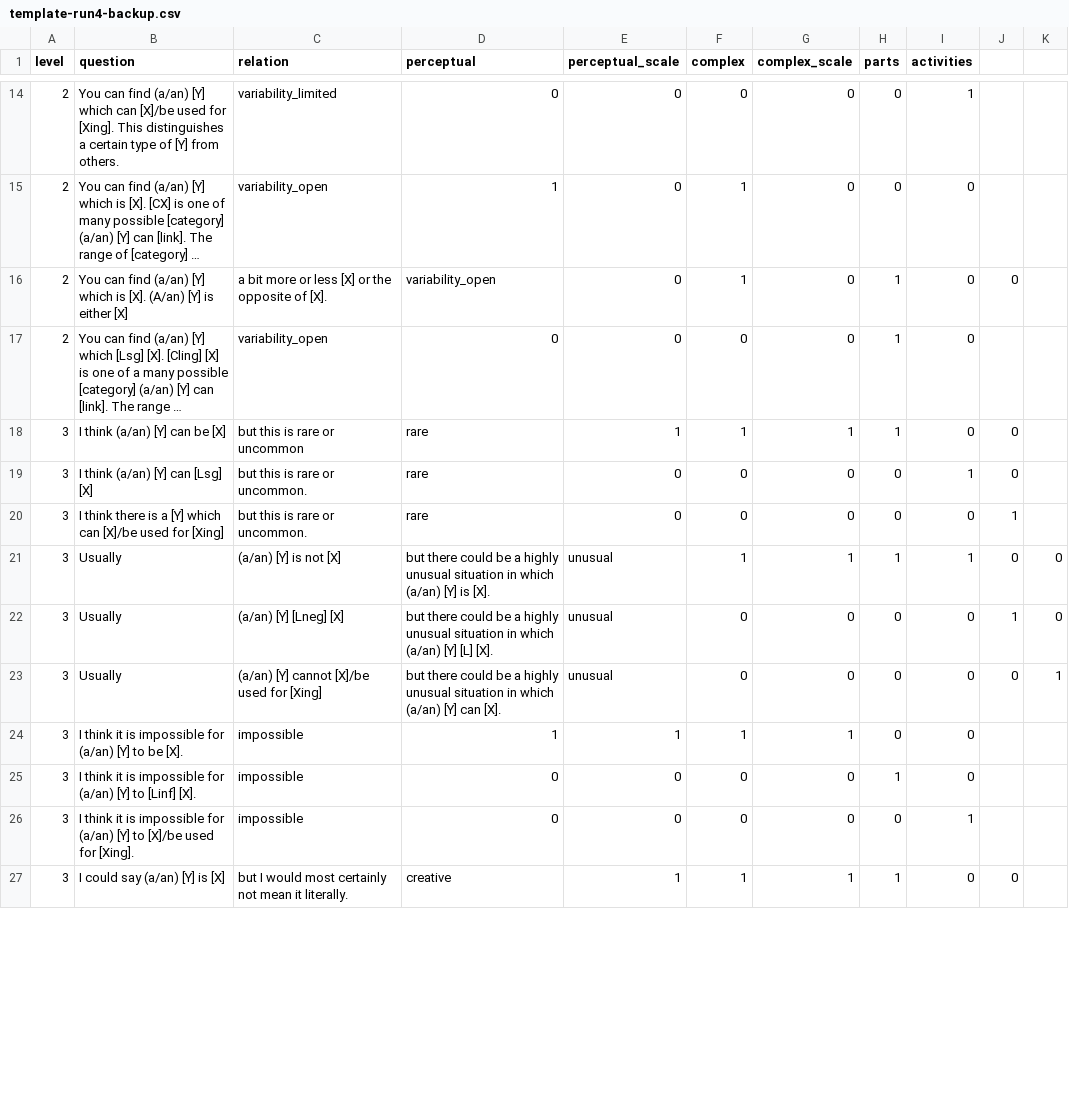
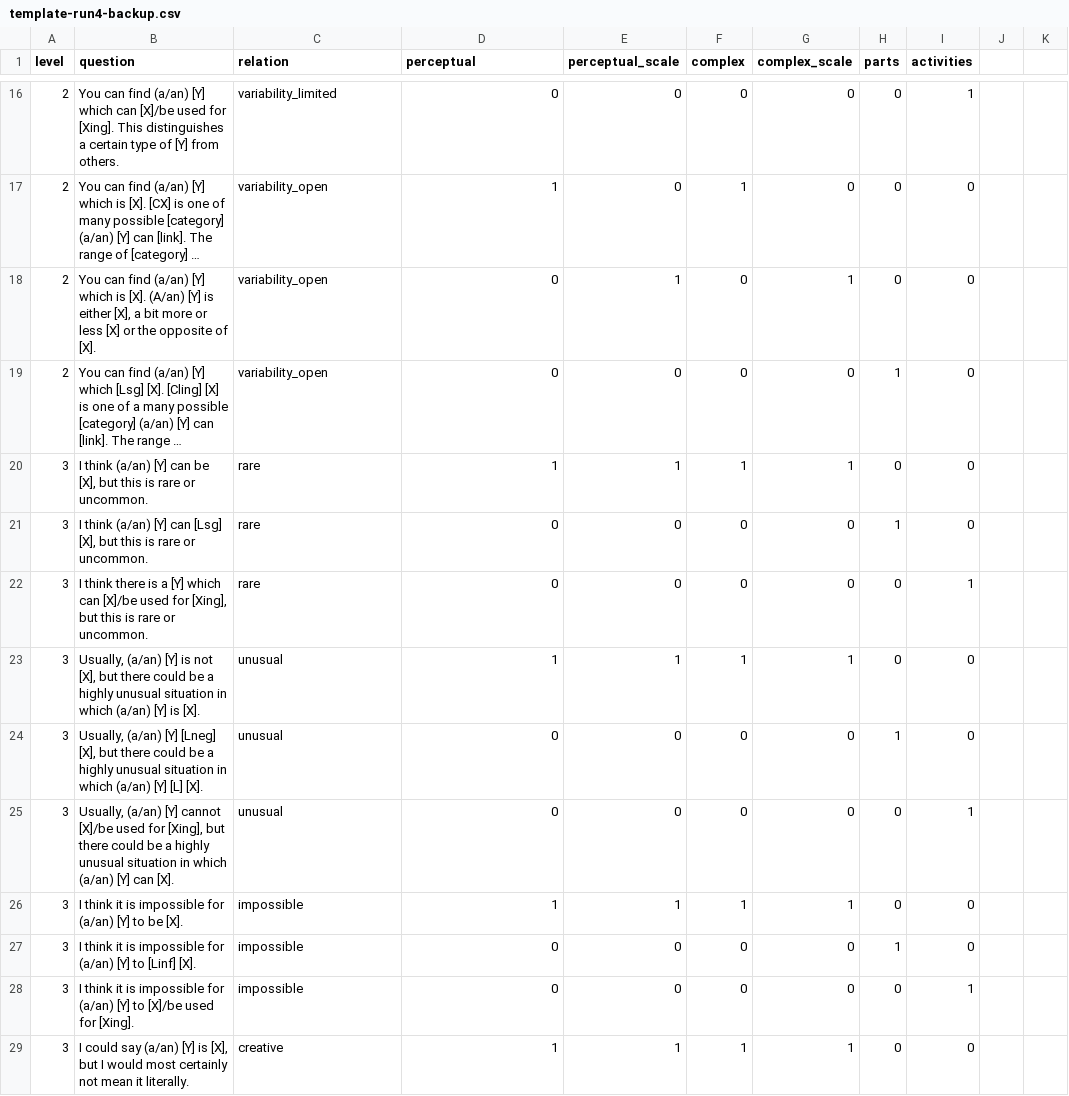
Before and after one commit to cltl/SPT_annotation, a CSV file: templates/template-run4-backup.csv, drawn as a sheet; only a part is shown, gaps mark what is left out; long unchanged cells end in …; removed rows and columns are numbered as before the commit, all else as after; the diff covers the shown part only; the diff names each change by its address in the sheet, - before the commit and + after, or states it on an @@ line.

```diff
--- a/templates/template-run4-backup.csv
+++ b/templates/template-run4-backup.csv
-row 16: 2 | You can find (a/an) [Y] which is [X]. (A/an) [Y] is either [X] | a bit more or less [X] or the opposite of [X]. | variability_open | 0 | 1 | 0 | 1 | 0 | 0
+row 18: 2 | You can find (a/an) [Y] which is [X]. (A/an) [Y] is either [X], a bit more or less [X] or the opposite of [X]. | variability_open | 0 | 1 | 0 | 1 | 0 | 0
-B20 (question): I think (a/an) [Y] can be [X]
+B20 (question): I think (a/an) [Y] can be [X], but this is rare or uncommon.
-C20 (relation): but this is rare or uncommon
+C20 (relation): rare
-D20 (perceptual): rare
+D20 (perceptual): 1
-H20 (parts): 1
+H20 (parts): 0
-J20: 0
+J20: (empty)
+row 21: 3 | I think (a/an) [Y] can [Lsg] [X], but this is rare or uncommon. | rare | 0 | 0 | 0 | 0 | 1 | 0
-B22 (question): I think (a/an) [Y] can [Lsg] [X]
+B22 (question): I think there is a [Y] which can [X]/be used for [Xing], but this is rare or uncommon.
-C22 (relation): but this is rare or uncommon.
+C22 (relation): rare
-D22 (perceptual): rare
+D22 (perceptual): 0
-J22: 0
+J22: (empty)
+row 23: 3 | Usually, (a/an) [Y] is not [X], but there could be a highly unusual situation in which (a/an) [Y] is [X]. | unusual | 1 | 1 | 1 | 1 | 0 | 0
-B24 (question): I think there is a [Y] which can [X]/be used for [Xing]
+B24 (question): Usually, (a/an) [Y] [Lneg] [X], but there could be a highly unusual situation in which (a/an) [Y] [L] [X].
-C24 (relation): but this is rare or uncommon.
+C24 (relation): unusual
-D24 (perceptual): rare
+D24 (perceptual): 0
-H24 (parts): 0
+H24 (parts): 1
-J24: 1
+J24: (empty)
-row 21: 3 | Usually | (a/an) [Y] is not [X] | but there could be a highly unusual situation in which (a/an) [Y] is [X]. | unusual | 1 | 1 | 1 | 1 | 0 | 0
-row 22: 3 | Usually | (a/an) [Y] [Lneg] [X] | but there could be a highly unusual situation in which (a/an) [Y] [L] [X]. | unusual | 0 | 0 | 0 | 0 | 1 | 0
-B25 (question): Usually
+B25 (question): Usually, (a/an) [Y] cannot [X]/be used for [Xing], but there could be a highly unusual situation in which (a/an) [Y] can [X].
-C25 (relation): (a/an) [Y] cannot [X]/be used for [Xing]
+C25 (relation): unusual
-D25 (perceptual): but there could be a highly unusual situation in which (a/an) [Y] can [X].
+D25 (perceptual): 0
-E25 (perceptual_scale): unusual
+E25 (perceptual_scale): 0
-I25 (activities): 0
+I25 (activities): 1
-J25: 0
+J25: (empty)
-K25: 1
+K25: (empty)
-B29 (question): …[Y] is [X]
+B29 (question): …[Y] is [X], but I would most certainly not mean it literally.
-C29 (relation): but I would most certainly not mean it literally.
+C29 (relation): creative
-D29 (perceptual): creative
+D29 (perceptual): 1
-H29 (parts): 1
+H29 (parts): 0
-J29: 0
+J29: (empty)
```
Also changed, not shown: 2 added rows, 1 removed row and 15 edited cells elsewhere in this file, data/property_info.csv, examples/affording_activity-pairs.csv, 15 other files.
